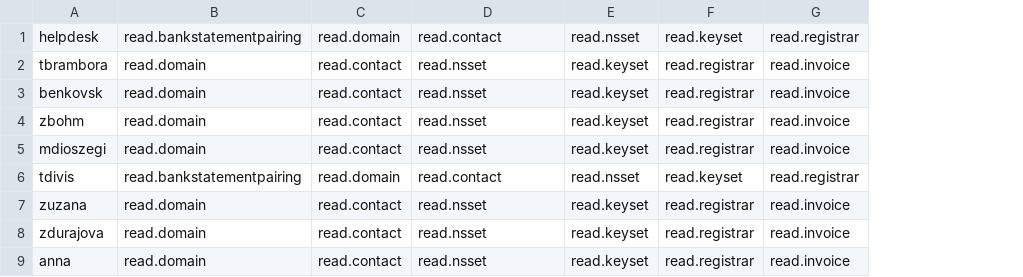
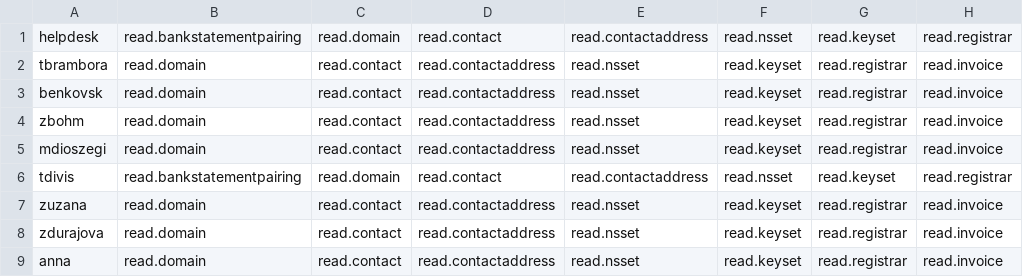
Before and after one commit to CZ-NIC/fred-webadmin, a CSV file: perms.csv, drawn as a sheet; only a part is shown; addresses are those after the commit; the diff names each change by its address in the sheet, - before the commit and + after, or states it on an @@ line.

Commit message:
Ticket #12268 - Fix contact addresses state field and add permissions for addresses to example perms file.

```diff
--- a/perms.csv
+++ b/perms.csv
+column D, rows 1-9: read.contact | read.contactaddress | read.contactaddress | read.contactaddress | read.contactaddress | read.contact | read.contactaddress | read.contactaddress | read.contactaddress
-E1: read.contact
+E1: read.contactaddress
-E6: read.contact
+E6: read.contactaddress
```
Also changed, not shown: 1 other file.
